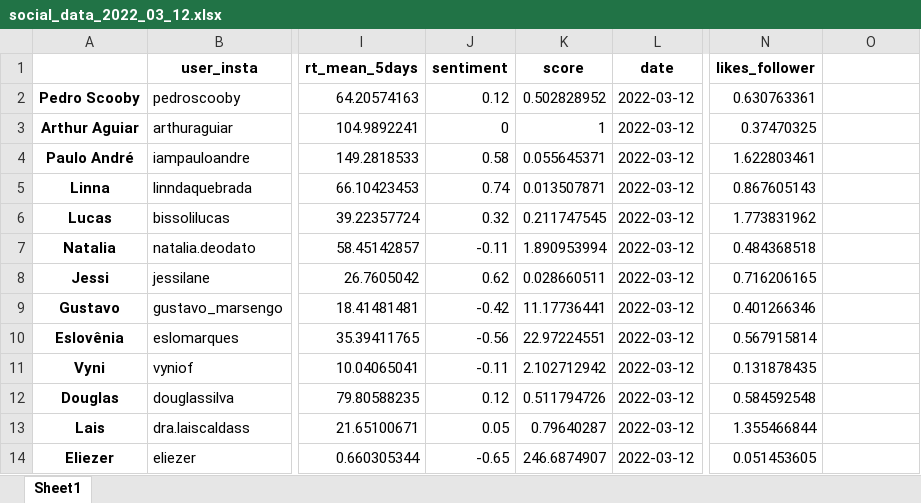
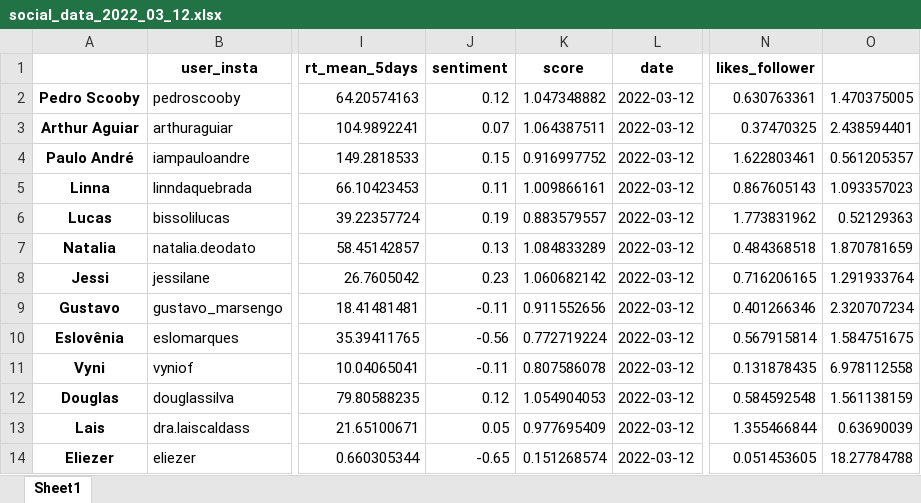
Before and after one commit to Dangape/BBB-analysis, an Excel workbook: social_data_2022_03_12.xlsx, sheet Sheet1, drawn as a sheet; only a part is shown, gaps mark what is left out; values as stored, in another font and other column widths than the file's, no borders; charts and pictures not drawn; the diff names each change by its address in the sheet, - before the commit and + after, or states it on an @@ line.

```diff
--- a/social_data_2022_03_12.xlsx (sheet Sheet1)
+++ b/social_data_2022_03_12.xlsx (sheet Sheet1)
-K2 (score): 0.502828952
+K2 (score): 1.047348882
-O2: (empty)
+O2: 1.470375005
-J3 (sentiment): 0
+J3 (sentiment): 0.07
-K3 (score): 1
+K3 (score): 1.064387511
-O3: (empty)
+O3: 2.438594401
-J4 (sentiment): 0.58
+J4 (sentiment): 0.15
-K4 (score): 0.055645371
+K4 (score): 0.916997752
-O4: (empty)
+O4: 0.561205357
-J5 (sentiment): 0.74
+J5 (sentiment): 0.11
-K5 (score): 0.013507871
+K5 (score): 1.009866161
-O5: (empty)
+O5: 1.093357023
-J6 (sentiment): 0.32
+J6 (sentiment): 0.19
-K6 (score): 0.211747545
+K6 (score): 0.883579557
-O6: (empty)
+O6: 0.52129363
-J7 (sentiment): -0.11
+J7 (sentiment): 0.13
-K7 (score): 1.890953994
+K7 (score): 1.084833289
-O7: (empty)
+O7: 1.870781659
-J8 (sentiment): 0.62
+J8 (sentiment): 0.23
-K8 (score): 0.028660511
+K8 (score): 1.060682142
-O8: (empty)
+O8: 1.291933764
-J9 (sentiment): -0.42
+J9 (sentiment): -0.11
-K9 (score): 11.17736441
+K9 (score): 0.911552656
-O9: (empty)
+O9: 2.320707234
-K10 (score): 22.97224551
+K10 (score): 0.772719224
-O10: (empty)
+O10: 1.584751675
-K11 (score): 2.102712942
+K11 (score): 0.807586078
-O11: (empty)
+O11: 6.978112558
-K12 (score): 0.511794726
+K12 (score): 1.054904053
-O12: (empty)
+O12: 1.561138159
-K13 (score): 0.79640287
+K13 (score): 0.977695409
-O13: (empty)
+O13: 0.63690039
-K14 (score): 246.6874907
+K14 (score): 0.151268574
-O14: (empty)
+O14: 18.27784788
```
Also changed, not shown: charts or pictures, output.xlsx, 5 other files.
